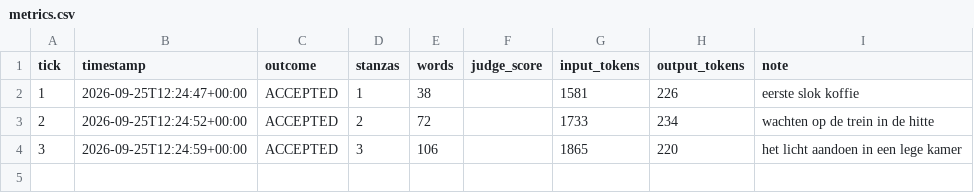
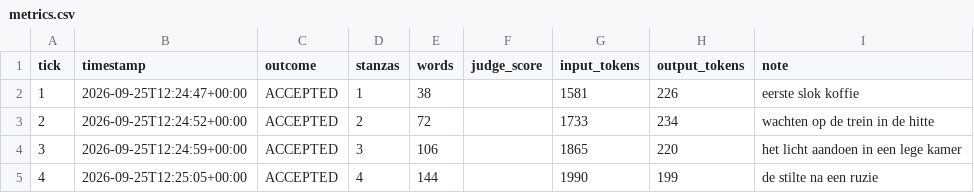
Before and after one commit to lrjohnst/juno, a CSV file: mission/metrics.csv, drawn as a sheet.

Commit message:
tick 4: accepted — de stilte na een ruzie

```diff
--- a/mission/metrics.csv
+++ b/mission/metrics.csv
@@ -4 +4,2 @@ tick,timestamp,outcome,stanzas,words,judge_score,input_tokens,output_tokens,note
 3,2026-09-25T12:24:59+00:00,ACCEPTED,3,106,,1865,220,het licht aandoen in een lege kamer
+4,2026-09-25T12:25:05+00:00,ACCEPTED,4,144,,1990,199,de stilte na een ruzie
```
Also changed, not shown: 3 other files.
